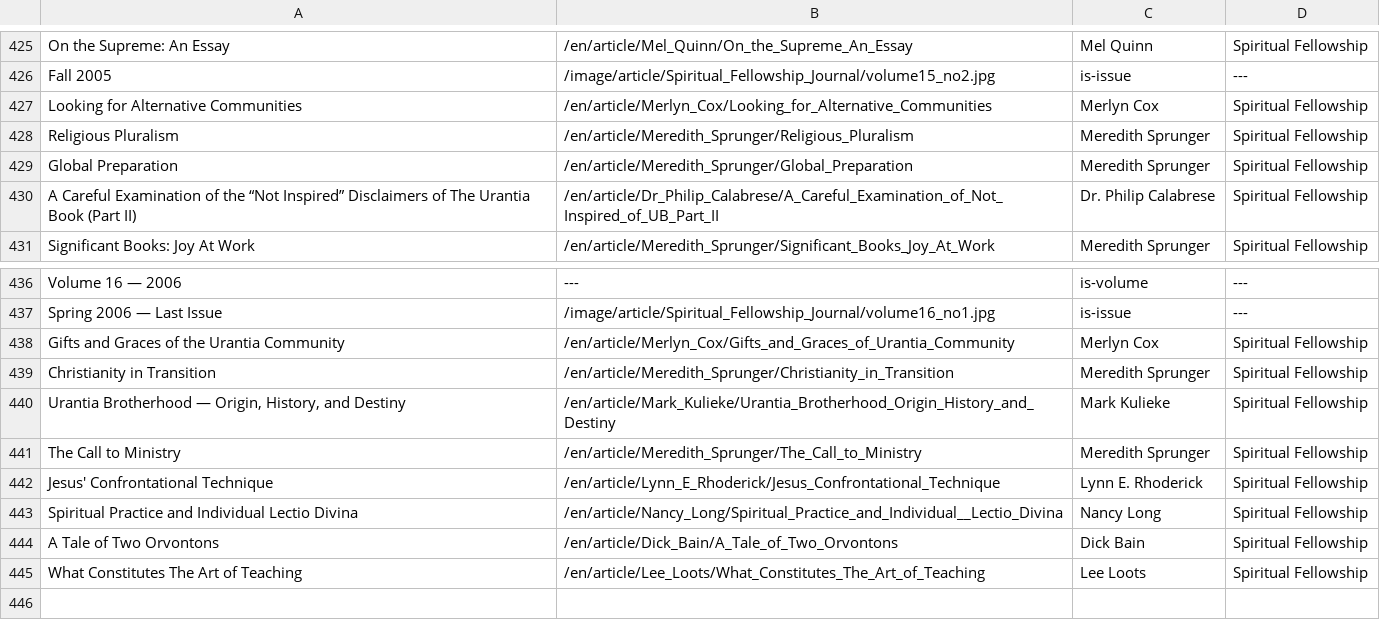
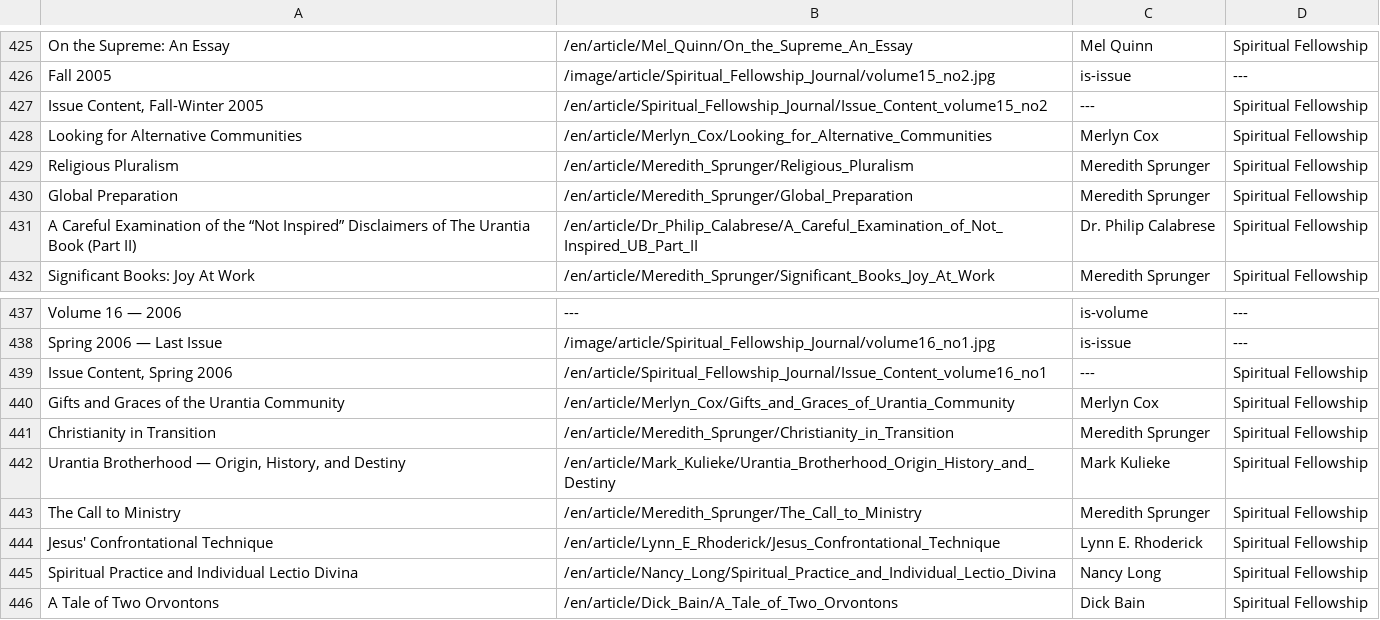
Before and after one commit to JanHerca/urantiapedia, a TSV file: input/txt/articles-en/articles_spiritual_fellowship_journal.tsv, drawn as a sheet; only a part is shown, gaps mark what is left out; the shorter side is filled out with more unchanged rows.

Commit message:
Sipiritual Fellowship Journal (in progress)

```diff
--- a/input/txt/articles-en/articles_spiritual_fellowship_journal.tsv
+++ b/input/txt/articles-en/articles_spiritual_fellowship_journal.tsv
@@ -426,2 +426,3 @@ On the Supreme: An Essay	/en/article/Mel_Quinn/On_the_Supreme_An_Essay	Mel Quinn
 Fall 2005	/image/article/Spiritual_Fellowship_Journal/volume15_no2.jpg	is-issue	---
+Issue Content, Fall-Winter 2005	/en/article/Spiritual_Fellowship_Journal/Issue_Content_volume15_no2	---	Spiritual Fellowship
 Looking for Alternative Communities	/en/article/Merlyn_Cox/Looking_for_Alternative_Communities	Merlyn Cox	Spiritual Fellowship
@@ -429,3 +430,3 @@ Religious Pluralism	/en/article/Meredith_Sprunger/Religious_Pluralism	Meredith S
 Global Preparation	/en/article/Meredith_Sprunger/Global_Preparation	Meredith Sprunger	Spiritual Fellowship
-A Careful Examination of the “Not Inspired” Disclaimers of The Urantia Book (Part II)	/en/article/Dr_Philip_Calabrese/A_Careful_Examination_of_Not_Inspired_of_UB_Part_II	Dr. Philip Calabrese	Spiritual Fellowship
+A Careful Examination of the “Not Inspired” Disclaimers of The Urantia Book (Part II)	/en/article/Dr_Philip_Calabrese/A_Careful_Examination_of_Not_Inspired_UB_Part_II	Dr. Philip Calabrese	Spiritual Fellowship
 Significant Books: Joy At Work	/en/article/Meredith_Sprunger/Significant_Books_Joy_At_Work	Meredith Sprunger	Spiritual Fellowship
@@ -437,2 +438,3 @@ Volume 16 — 2006	---	is-volume	---
 Spring 2006 — Last Issue	/image/article/Spiritual_Fellowship_Journal/volume16_no1.jpg	is-issue	---
+Issue Content, Spring 2006	/en/article/Spiritual_Fellowship_Journal/Issue_Content_volume16_no1	---	Spiritual Fellowship
 Gifts and Graces of the Urantia Community	/en/article/Merlyn_Cox/Gifts_and_Graces_of_Urantia_Community	Merlyn Cox	Spiritual Fellowship
@@ -442,3 +444,3 @@ The Call to Ministry	/en/article/Meredith_Sprunger/The_Call_to_Ministry	Meredith
 Jesus' Confrontational Technique	/en/article/Lynn_E_Rhoderick/Jesus_Confrontational_Technique	Lynn E. Rhoderick	Spiritual Fellowship
-Spiritual Practice and Individual Lectio Divina	/en/article/Nancy_Long/Spiritual_Practice_and_Individual__Lectio_Divina	Nancy Long	Spiritual Fellowship
+Spiritual Practice and Individual Lectio Divina	/en/article/Nancy_Long/Spiritual_Practice_and_Individual_Lectio_Divina	Nancy Long	Spiritual Fellowship
 A Tale of Two Orvontons	/en/article/Dick_Bain/A_Tale_of_Two_Orvontons	Dick Bain	Spiritual Fellowship
```
Also changed, not shown: 19 other files.
